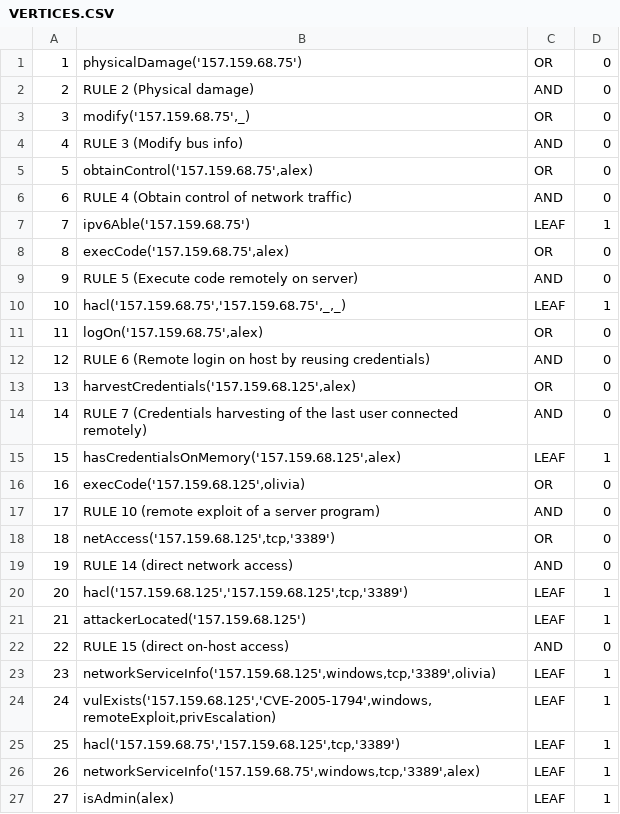
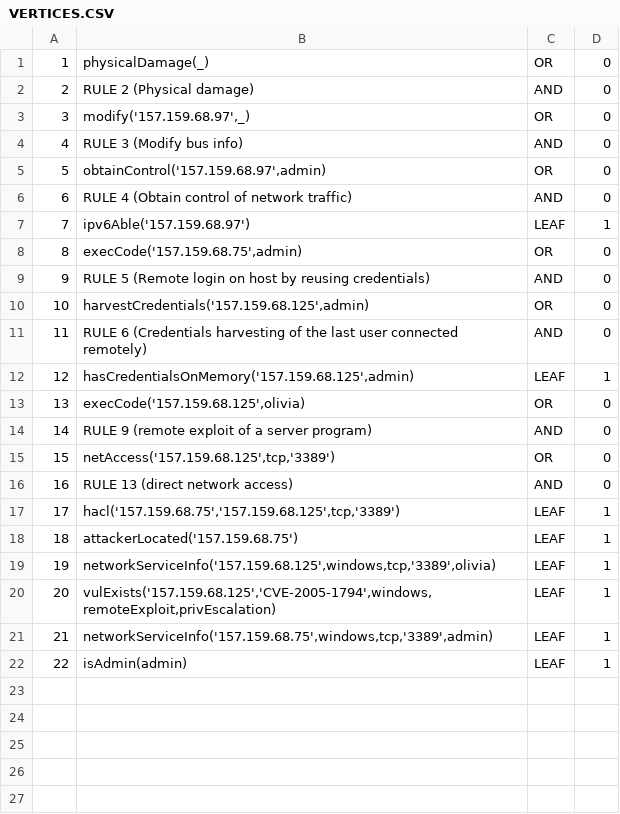
Before and after one commit to Kekere/prelude-elk, a CSV file: public_html/scriptphp/VERTICES.CSV, drawn as a sheet; removed rows and columns are numbered as before the commit, all else as after; the diff names each change by its address in the sheet, - before the commit and + after, or states it on an @@ line.

```diff
--- a/public_html/scriptphp/VERTICES.CSV
+++ b/public_html/scriptphp/VERTICES.CSV
-B1: physicalDamage('157.159.68.75')
+B1: physicalDamage(_)
-B3: modify('157.159.68.75',_)
+B3: modify('157.159.68.97',_)
-B5: obtainControl('157.159.68.75',alex)
+B5: obtainControl('157.159.68.97',admin)
-B7: ipv6Able('157.159.68.75')
+B7: ipv6Able('157.159.68.97')
-B8: execCode('157.159.68.75',alex)
+B8: execCode('157.159.68.75',admin)
-row 9: 9 | RULE 5 (Execute code remotely on server) | AND | 0
-row 10: 10 | hacl('157.159.68.75','157.159.68.75',_,_) | LEAF | 1
-row 11: 11 | logOn('157.159.68.75',alex) | OR | 0
@@ column A renumbered from row 9 down @@
-B9: RULE 6 (Remote login…
+B9: RULE 5 (Remote login…
-B10: harvestCredentials('157.159.68.125',alex)
+B10: harvestCredentials('157.159.68.125',admin)
-B11: RULE 7 (Credentials harvesting…
+B11: RULE 6 (Credentials harvesting…
-B12: hasCredentialsOnMemory('157.159.68.125',alex)
+B12: hasCredentialsOnMemory('157.159.68.125',admin)
-B14: RULE 10 (remote exploit of a server program)
+B14: RULE 9 (remote exploit of a server program)
-B16: RULE 14 (direct network access)
+B16: RULE 13 (direct network access)
-B17: hacl('157.159.68.125','157.159.68.125',tcp,'3389')
+B17: hacl('157.159.68.75','157.159.68.125',tcp,'3389')
-B18: attackerLocated('157.159.68.125')
+B18: attackerLocated('157.159.68.75')
-row 22: 22 | RULE 15 (direct on-host access) | AND | 0
-row 25: 25 | hacl('157.159.68.75','157.159.68.125',tcp,'3389') | LEAF | 1
-B21: networkServiceInfo('157.159.68.75',windows,tcp,'3389',alex)
+B21: networkServiceInfo('157.159.68.75',windows,tcp,'3389',admin)
-B22: isAdmin(alex)
+B22: isAdmin(admin)
```
Also changed, not shown: 20 other files.
